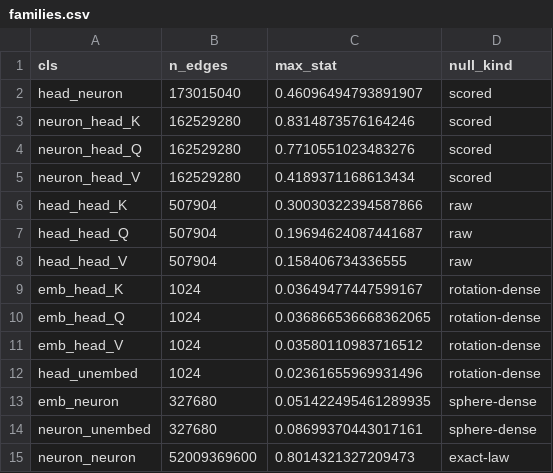
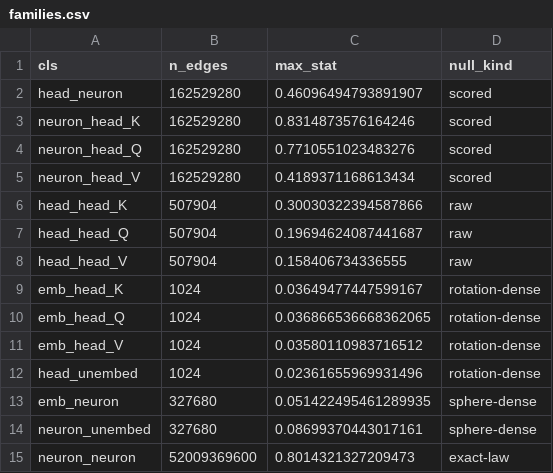
Before and after one commit to richardzhewang/communication-map, a CSV file: results/map/pythia-2.8b/families.csv, drawn as a sheet.

```diff
--- a/results/map/pythia-2.8b/families.csv
+++ b/results/map/pythia-2.8b/families.csv
@@ -1,3 +1,3 @@
 cls,n_edges,max_stat,null_kind
-head_neuron,173015040,0.46096494793891907,scored
+head_neuron,162529280,0.46096494793891907,scored
 neuron_head_K,162529280,0.8314873576164246,scored
```
Also changed, not shown: results/map/pythia-160m/families.csv, results/map/pythia-6.9b/families.csv, 14 other files.
